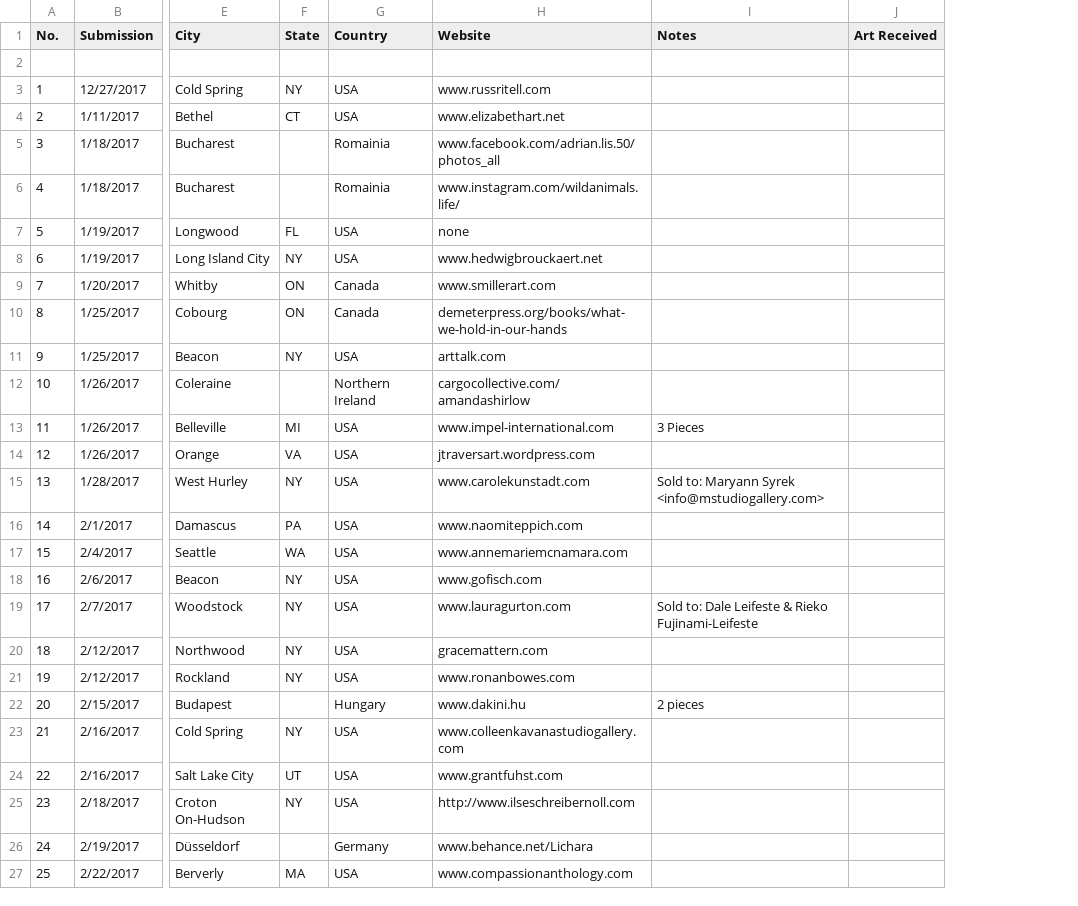
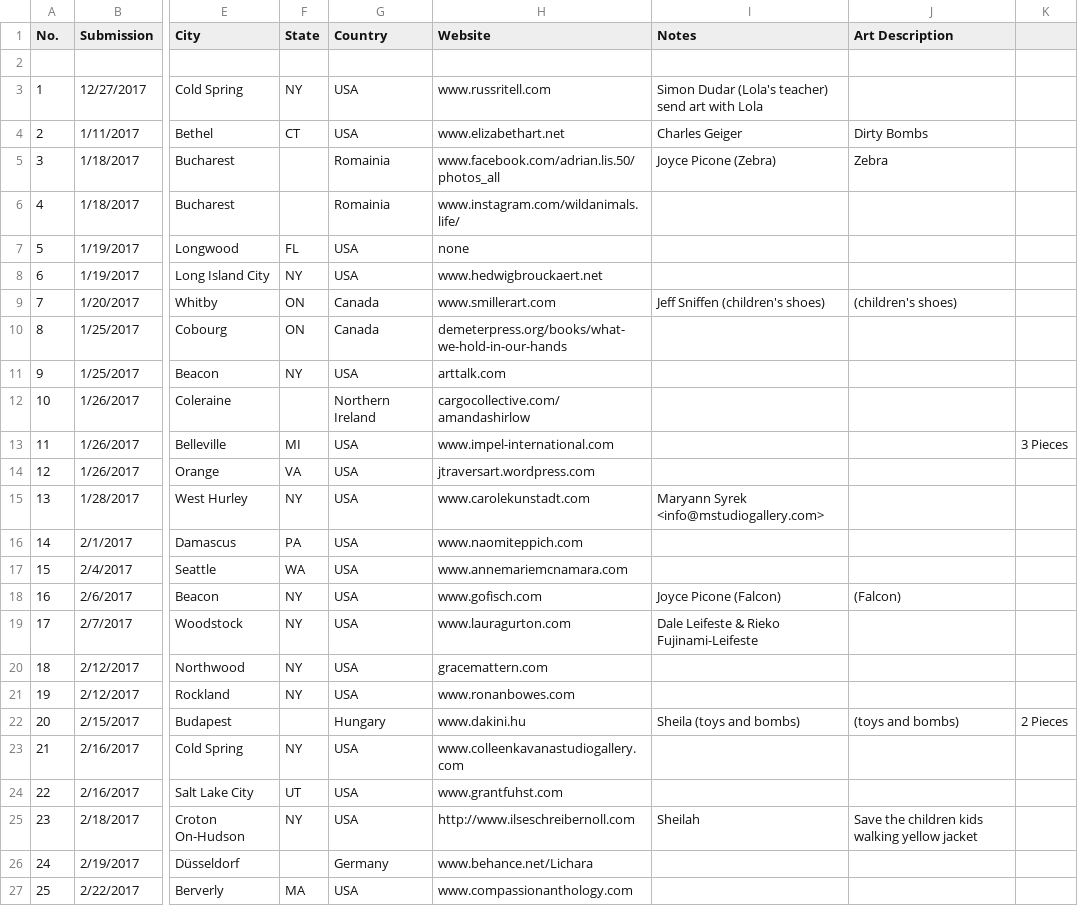
Before and after one commit to dlink/postcard_book, a CSV file: art_for_aleppo_artists.csv, drawn as a sheet; only a part is shown, gaps mark what is left out; removed rows and columns are numbered as before the commit, all else as after; the diff covers the shown part only; the diff names each change by its address in the sheet, - before the commit and + after, or states it on an @@ line.

```diff
--- a/art_for_aleppo_artists.csv
+++ b/art_for_aleppo_artists.csv
-column J (Art Received), empty
+column J (Art Description), rows 4-25: Dirty Bombs | Zebra |  |  |  | (children's shoes) |  |  |  |  |  |  |  |  | (Falcon) |  |  |  | (toys and bombs) |  |  | Save the children kids walking yellow jacket
+column K, rows 13-22: 3 Pieces |  |  |  |  |  |  |  |  | 2 Pieces
-I3 (Notes): (empty)
+I3 (Notes): Simon Dudar (Lola's teacher) send art with Lola
-I4 (Notes): (empty)
+I4 (Notes): Charles Geiger
-I5 (Notes): (empty)
+I5 (Notes): Joyce Picone (Zebra)
-I9 (Notes): (empty)
+I9 (Notes): Jeff Sniffen (children's shoes)
-I13 (Notes): 3 Pieces
+I13 (Notes): (empty)
-I15 (Notes): Sold to: Maryann Syrek <info@mstudiogallery.com>
+I15 (Notes): Maryann Syrek <info@mstudiogallery.com>
-I18 (Notes): (empty)
+I18 (Notes): Joyce Picone (Falcon)
-I19 (Notes): Sold to: Dale Leifeste & Rieko Fujinami-Leifeste
+I19 (Notes): Dale Leifeste & Rieko Fujinami-Leifeste
-I22 (Notes): 2 pieces
+I22 (Notes): Sheila (toys and bombs)
-I25 (Notes): (empty)
+I25 (Notes): Sheilah
```
Also changed, not shown: 21 added rows and 29 edited cells elsewhere in this file.
